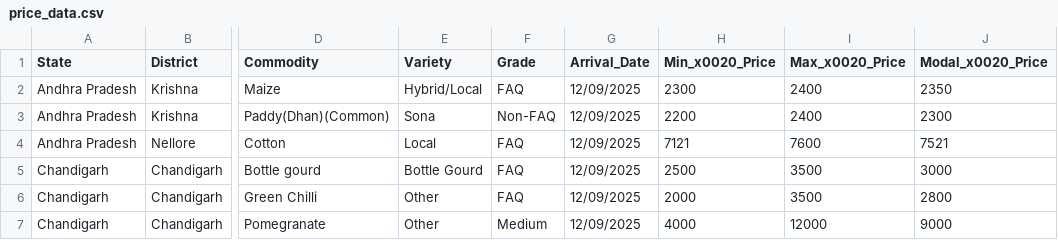
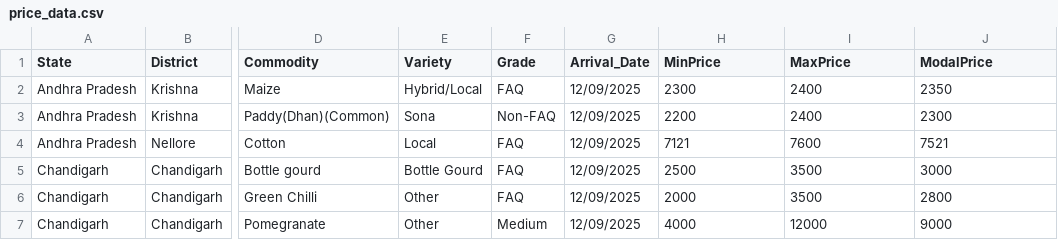
Before and after one commit to shreya-mishra325/Multilingual-AI-Chatbot, a CSV file: backend/src/data/price_data.csv, drawn as a sheet; only a part is shown, gaps mark what is left out; the diff names each change by its address in the sheet, - before the commit and + after, or states it on an @@ line.

Commit message:
backend updated

```diff
--- a/backend/src/data/price_data.csv
+++ b/backend/src/data/price_data.csv
-H1: Min_x0020_Price
+H1: MinPrice
-I1: Max_x0020_Price
+I1: MaxPrice
-J1: Modal_x0020_Price
+J1: ModalPrice
```
Also changed, not shown: 30 other files.
